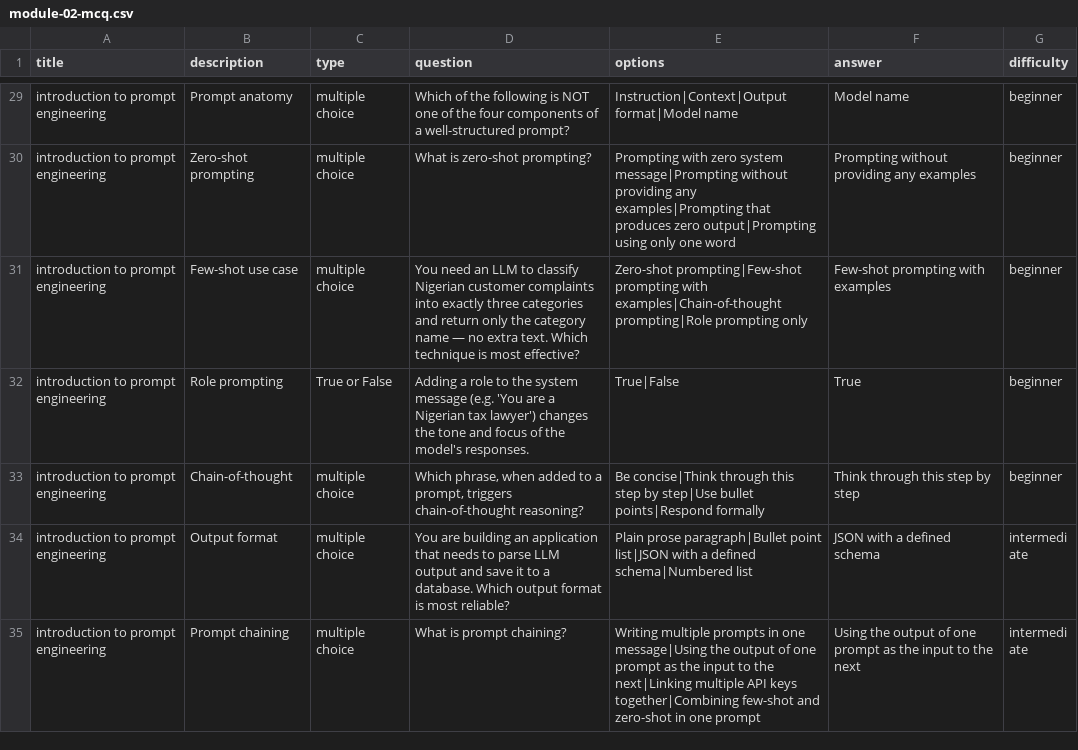
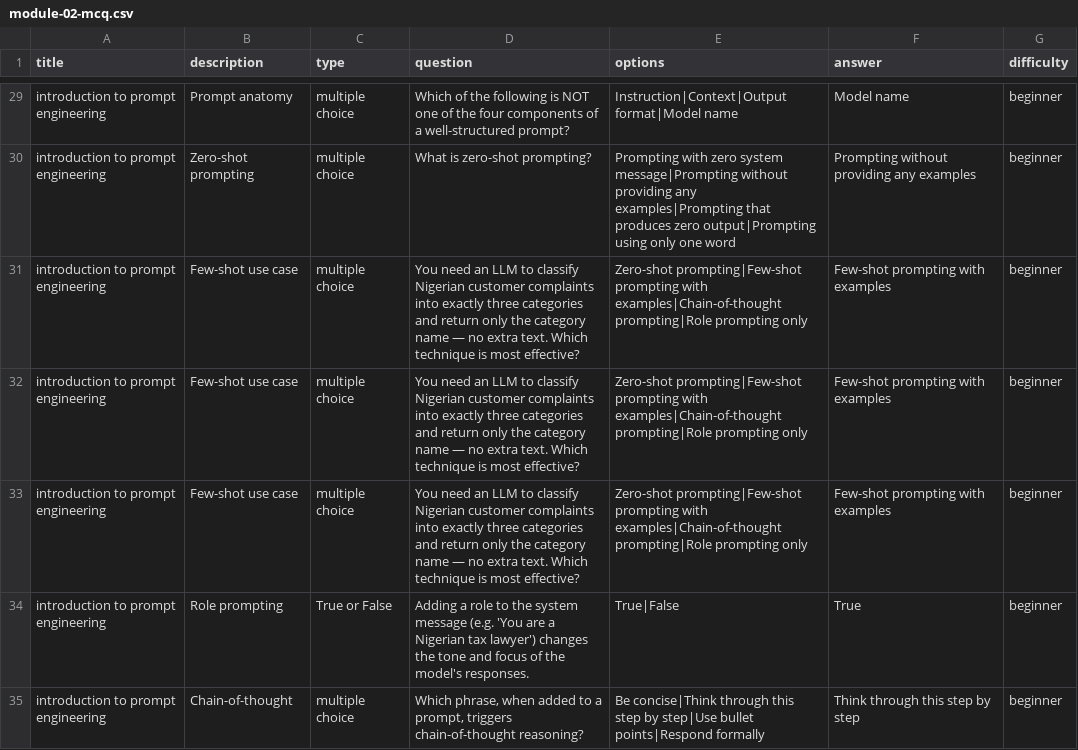
Before and after one commit to Publica-AI/Generative-AI-Fellowship-Beginner, a CSV file: BEGINNER/MODULE-02-INTRODUCTION-TO-GENERATIVE-AI/MCQ/module-02-mcq.csv, drawn as a sheet; only a part is shown, gaps mark what is left out; the shorter side is filled out with more unchanged rows.

Commit message:
Add MCQ for module 2

```diff
--- a/BEGINNER/MODULE-02-INTRODUCTION-TO-GENERATIVE-AI/MCQ/module-02-mcq.csv
+++ b/BEGINNER/MODULE-02-INTRODUCTION-TO-GENERATIVE-AI/MCQ/module-02-mcq.csv
@@ -31,2 +31,4 @@ introduction to prompt engineering,Zero-shot prompting,multiple choice,What is z
 introduction to prompt engineering,Few-shot use case,multiple choice,You need an LLM to classify Nigerian customer complaints into exactly three categories and return only the category name — no extra text. Which technique is most effective?,Zero-shot prompting|Few-shot prompting with examples|Chain-of-thought prompting|Role prompting only,Few-shot prompting with examples,beginner
+introduction to prompt engineering,Few-shot use case,multiple choice,You need an LLM to classify Nigerian customer complaints into exactly three categories and return only the category name — no extra text. Which technique is most effective?,Zero-shot prompting|Few-shot prompting with examples|Chain-of-thought prompting|Role prompting only,Few-shot prompting with examples,beginner
+introduction to prompt engineering,Few-shot use case,multiple choice,You need an LLM to classify Nigerian customer complaints into exactly three categories and return only the category name — no extra text. Which technique is most effective?,Zero-shot prompting|Few-shot prompting with examples|Chain-of-thought prompting|Role prompting only,Few-shot prompting with examples,beginner
 introduction to prompt engineering,Role prompting,True or False,Adding a role to the system message (e.g. 'You are a Nigerian tax lawyer') changes the tone and focus of the model's responses.,True|False,True,beginner
```
